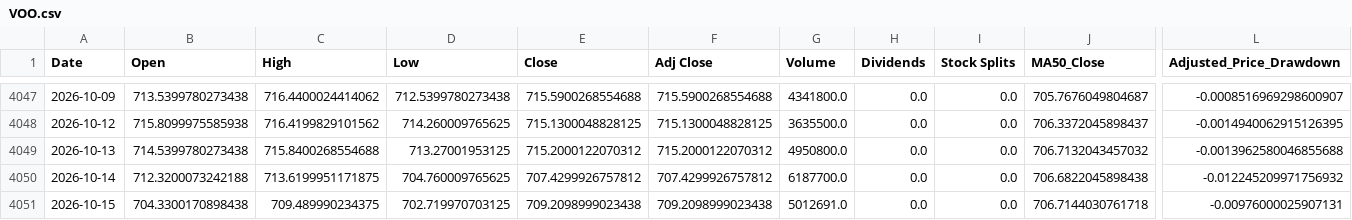
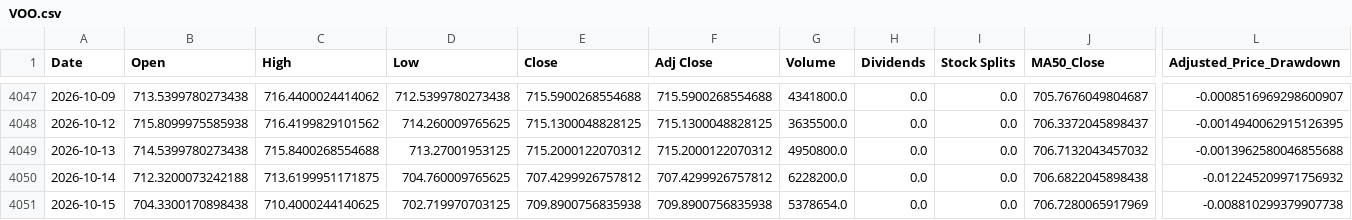
Before and after one commit to a23882005/LivingWaterAI, a CSV file: data/market_history/VOO.csv, drawn as a sheet; only a part is shown, gaps mark what is left out; the diff names each change by its address in the sheet, - before the commit and + after, or states it on an @@ line.

```diff
--- a/data/market_history/VOO.csv
+++ b/data/market_history/VOO.csv
-G4050 (Volume): 6187700.0
+G4050 (Volume): 6228200.0
-C4051 (High): 709.489990234375
+C4051 (High): 710.4000244140625
-E4051 (Close): 709.2098999023438
+E4051 (Close): 709.8900756835938
-F4051 (Adj Close): 709.2098999023438
+F4051 (Adj Close): 709.8900756835938
-G4051 (Volume): 5012691.0
+G4051 (Volume): 5378654.0
-J4051 (MA50_Close): 706.7144030761718
+J4051 (MA50_Close): 706.7280065917969
-L4051 (Adjusted_Price_Drawdown): -0.00976000025907131
+L4051 (Adjusted_Price_Drawdown): -0.008810299379907738
```
Also changed, not shown: data/market_history/QQQ.csv, data/market_history/SPY.csv, 5 other files.
